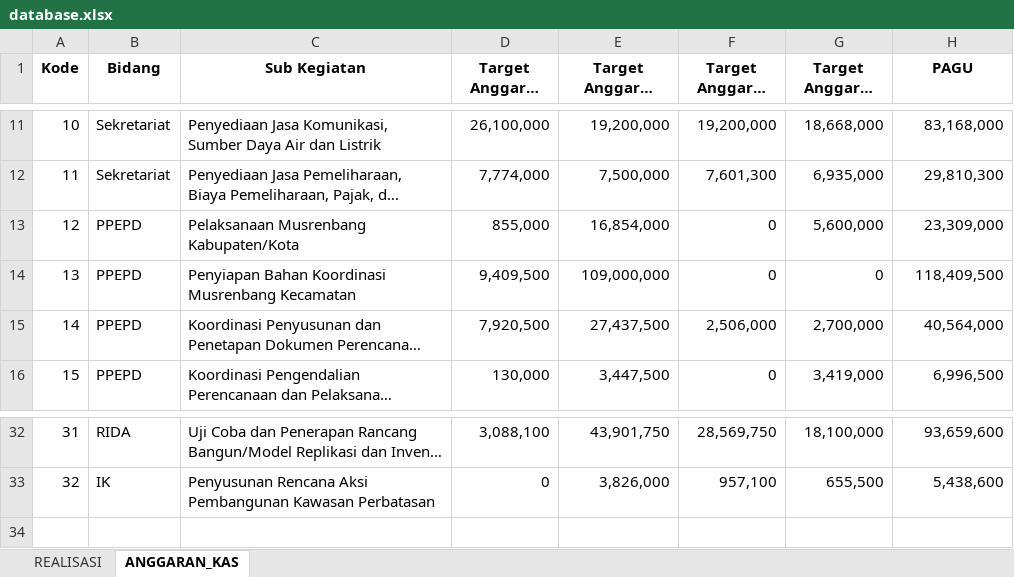
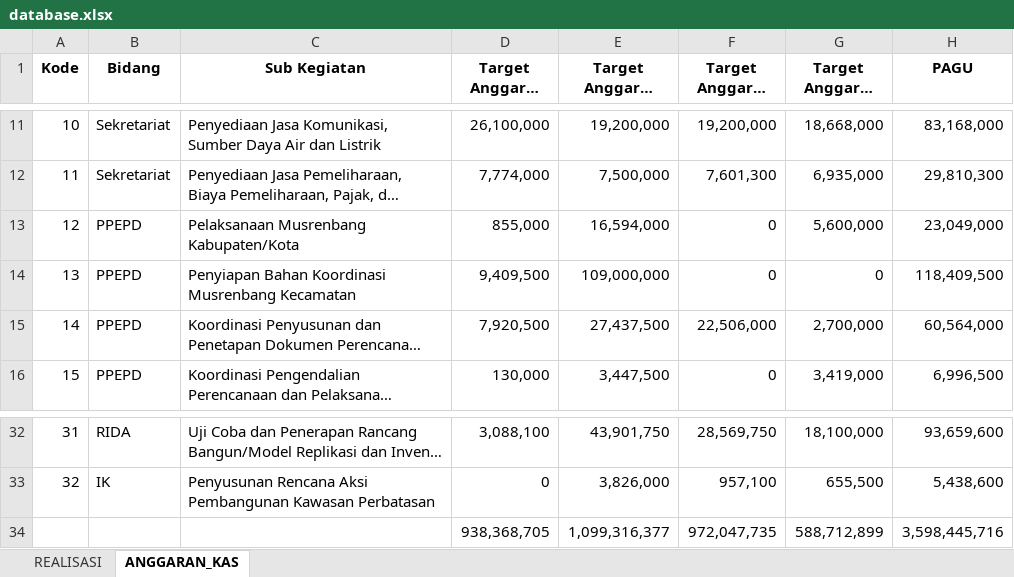
Before and after one commit to safridwirizky/simonev, an Excel workbook: data/database.xlsx, sheet ANGGARAN_KAS, drawn as a sheet; only a part is shown, gaps mark what is left out; long unchanged cells end in …; values as stored, in another font and other column widths than the file's, no borders; the diff names each change by its address in the sheet, - before the commit and + after, or states it on an @@ line.

```diff
--- a/data/database.xlsx (sheet ANGGARAN_KAS)
+++ b/data/database.xlsx (sheet ANGGARAN_KAS)
-E13 (Target Anggaran TW2): 16,854,000
+E13 (Target Anggaran TW2): 16,594,000
-H13 (PAGU): 23,309,000
+H13 (PAGU): 23,049,000
-F15 (Target Anggaran TW3): 2,506,000
+F15 (Target Anggaran TW3): 22,506,000
-H15 (PAGU): 40,564,000
+H15 (PAGU): 60,564,000
+row 34:  |  |  | 938,368,705 | 1,099,316,377 | 972,047,735 | 588,712,899 | 3,598,445,716
```
Also changed, not shown: sheet REALISASI.
